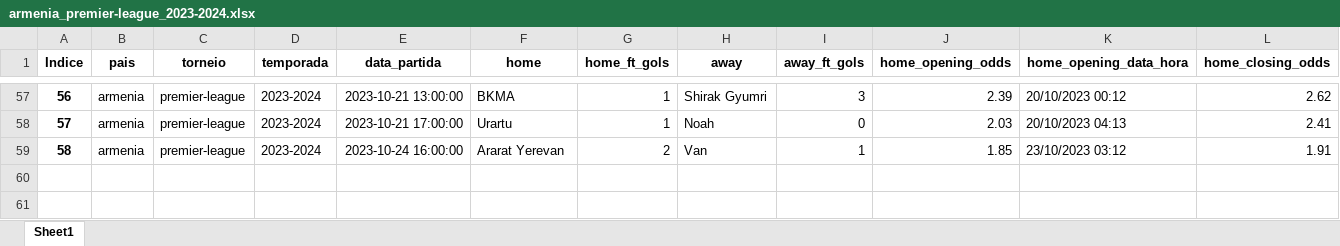
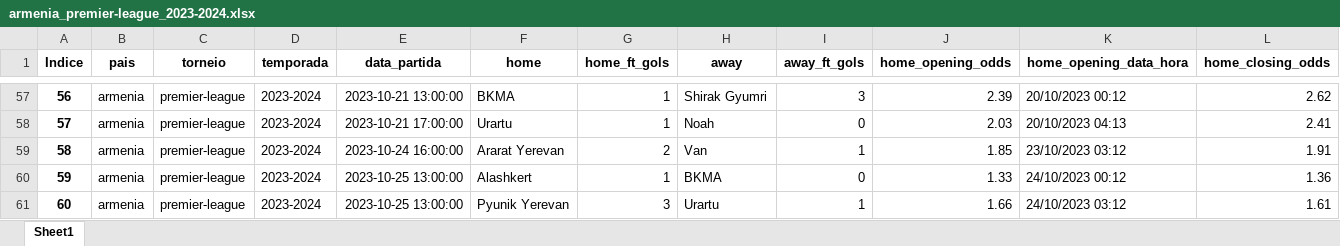
Before and after one commit to tarciziojrdf/poco, an Excel workbook: 2023/armenia_premier-league_2023-2024.xlsx, sheet Sheet1, drawn as a sheet; only a part is shown, gaps mark what is left out; values as stored, in another font and other column widths than the file's, no borders; rows hold the shown columns only; the diff names each change by its address in the sheet, - before the commit and + after, or states it on an @@ line.

```diff
--- a/2023/armenia_premier-league_2023-2024.xlsx (sheet Sheet1)
+++ b/2023/armenia_premier-league_2023-2024.xlsx (sheet Sheet1)
+row 60: 59 | armenia | premier-league | 2023-2024 | 2023-10-25 13:00:00 | Alashkert | 1 | BKMA | 0 | 1.33 | 24/10/2023 00:12 | 1.36
+row 61: 60 | armenia | premier-league | 2023-2024 | 2023-10-25 13:00:00 | Pyunik Yerevan | 3 | Urartu | 1 | 1.66 | 24/10/2023 03:12 | 1.61
```
Also changed, not shown: 2023/bulgaria_vtora-liga_2023-2024.xlsx, 2023/greece_super-league-2_2023-2024.xlsx, 3 other files.
